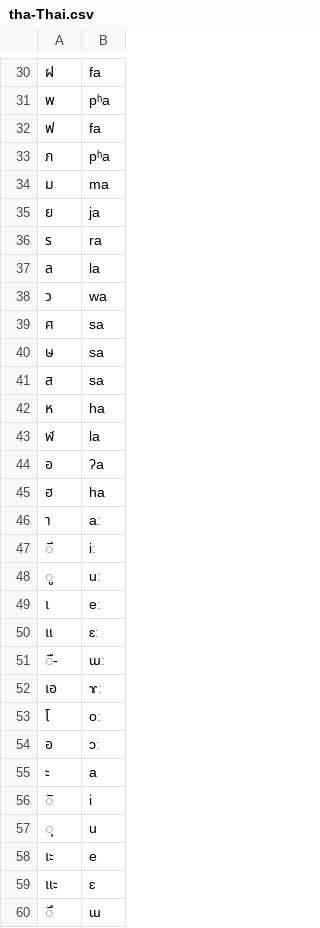
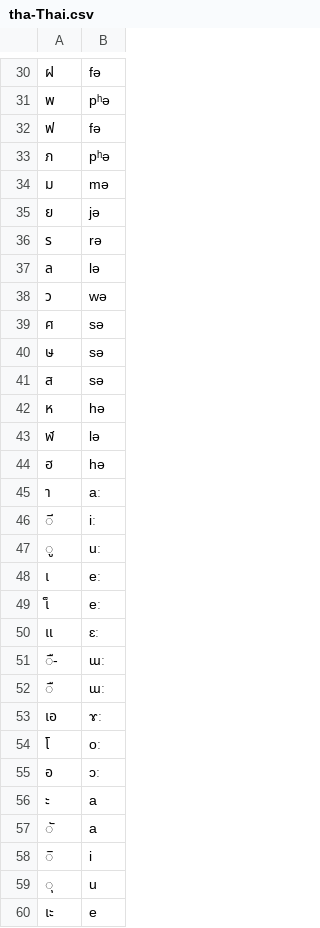
Before and after one commit to dmort27/epitran, a CSV file: epitran/data/tha-Thai.csv, drawn as a sheet; only a part is shown, gaps mark what is left out; the shorter side is filled out with more unchanged rows; removed rows and columns are numbered as before the commit, all else as after; the diff covers the shown part only; the diff names each change by its address in the sheet, - before the commit and + after, or states it on an @@ line.

```diff
--- a/epitran/data/tha-Thai.csv
+++ b/epitran/data/tha-Thai.csv
-B30: fa
+B30: fə
-B31: pʰa
+B31: pʰə
-B32: fa
+B32: fə
-B33: pʰa
+B33: pʰə
-B34: ma
+B34: mə
-B35: ja
+B35: jə
-B36: ra
+B36: rə
-B37: la
+B37: lə
-B38: wa
+B38: wə
-B39:B41: sa
+B39:B41: sə
-B42: ha
+B42: hə
-B43: la
+B43: lə
-row 44: อ | ʔa
-B44: ha
+B44: hə
+row 49: เ็ | eː
+row 52: ื | ɯː
+row 57: ั | a
```
Also changed, not shown: 5 added rows and 28 edited cells elsewhere in this file, 2 other files.
